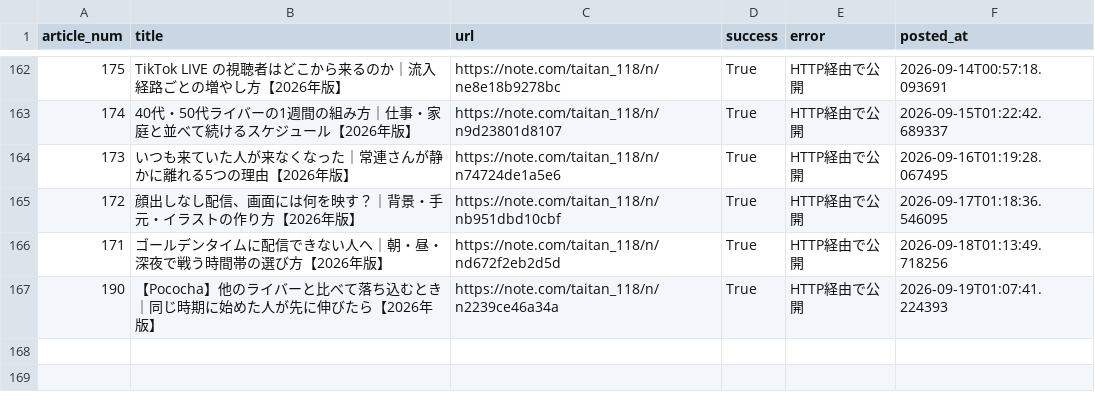
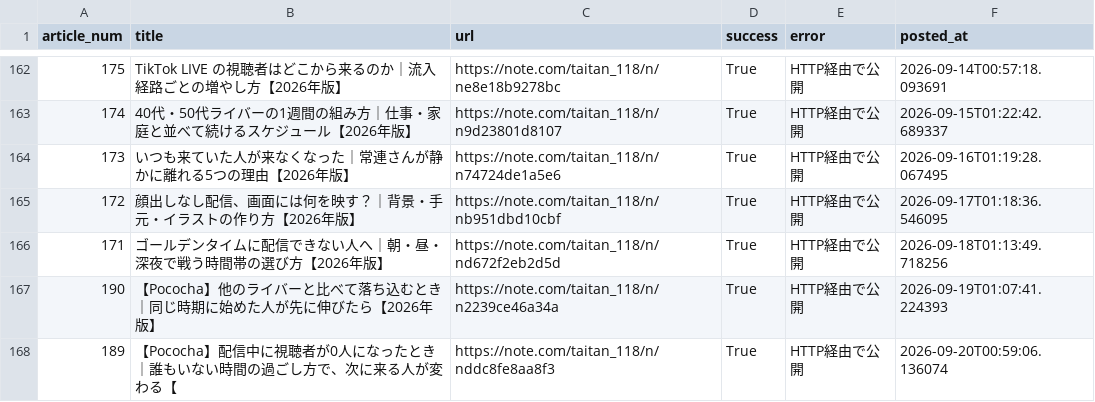
Before and after one commit to taitan118120-dot/liver-acquisition, a CSV file: data/note_auto_post_log.csv, drawn as a sheet; only a part is shown, gaps mark what is left out; the diff names each change by its address in the sheet, - before the commit and + after, or states it on an @@ line.

```diff
--- a/data/note_auto_post_log.csv
+++ b/data/note_auto_post_log.csv
+row 168: 189 | 【Pococha】配信中に視聴者が0人になったとき｜誰もいない時間の過ごし方で、次に来る人が変わる【 | https://note.com/taitan_118/n/nddc8fe8aa8f3 | True | HTTP経由で公開 | 2026-09-20T00:59:06.136074
```
Also changed, not shown: 2 other files.
